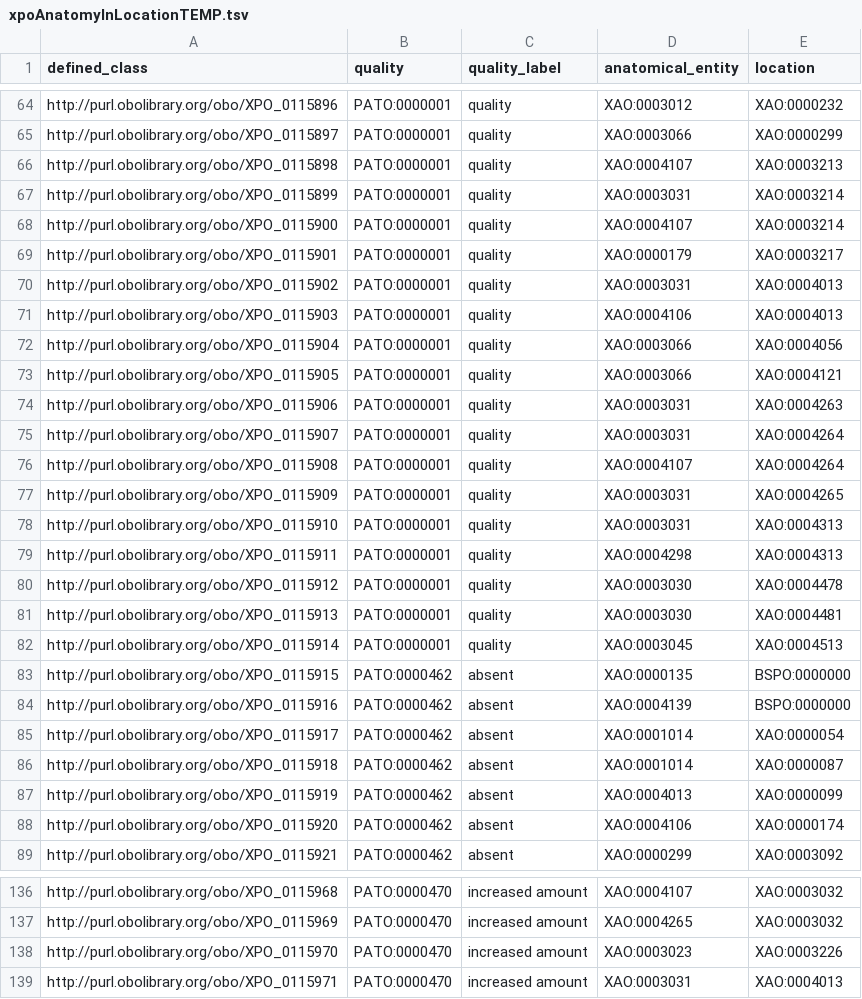
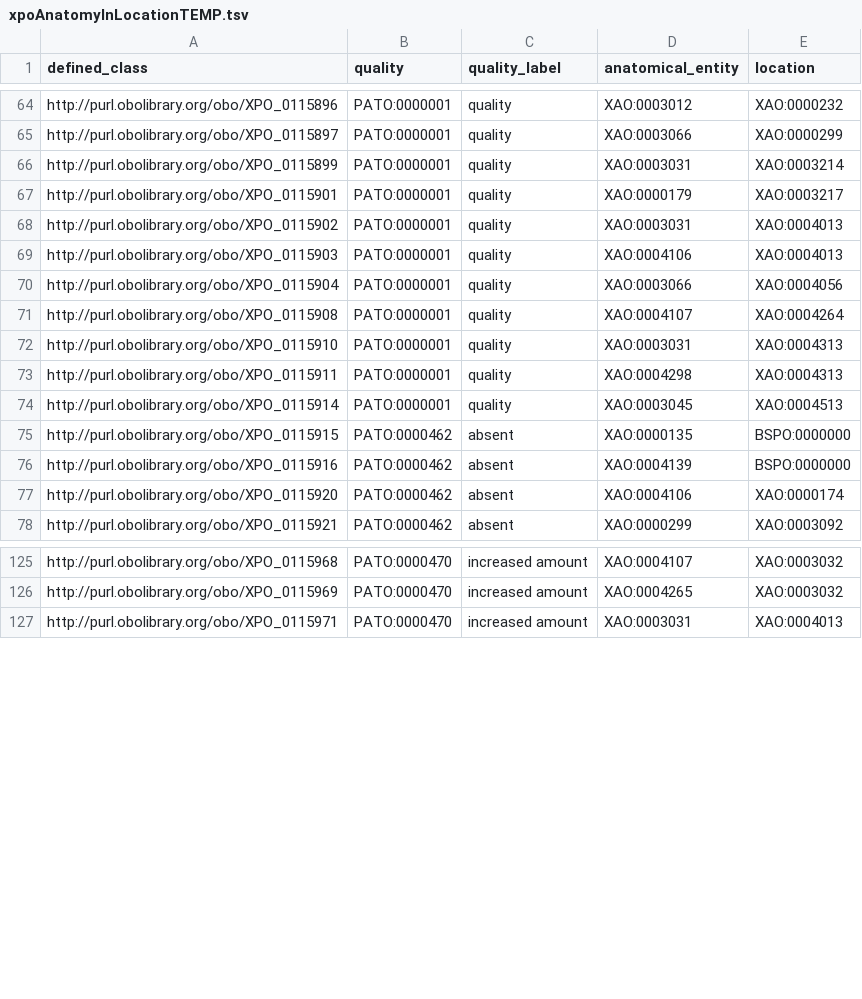
Before and after one commit to obophenotype/xenopus-phenotype-ontology, a TSV file: src/patterns/data/manual/xpoAnatomyInLocationTEMP.tsv, drawn as a sheet; only a part is shown, gaps mark what is left out; removed rows and columns are numbered as before the commit, all else as after; the diff covers the shown part only; the diff names each change by its address in the sheet, - before the commit and + after, or states it on an @@ line.

Commit message:
Remove duplicates from temp TSVs.

```diff
--- a/src/patterns/data/manual/xpoAnatomyInLocationTEMP.tsv
+++ b/src/patterns/data/manual/xpoAnatomyInLocationTEMP.tsv
-row 66: http://purl.obolibrary.org/obo/XPO_0115898 | PATO:0000001 | quality | XAO:0004107 | XAO:0003213
-row 68: http://purl.obolibrary.org/obo/XPO_0115900 | PATO:0000001 | quality | XAO:0004107 | XAO:0003214
-row 73: http://purl.obolibrary.org/obo/XPO_0115905 | PATO:0000001 | quality | XAO:0003066 | XAO:0004121
-row 74: http://purl.obolibrary.org/obo/XPO_0115906 | PATO:0000001 | quality | XAO:0003031 | XAO:0004263
-row 75: http://purl.obolibrary.org/obo/XPO_0115907 | PATO:0000001 | quality | XAO:0003031 | XAO:0004264
-row 77: http://purl.obolibrary.org/obo/XPO_0115909 | PATO:0000001 | quality | XAO:0003031 | XAO:0004265
-row 80: http://purl.obolibrary.org/obo/XPO_0115912 | PATO:0000001 | quality | XAO:0003030 | XAO:0004478
-row 81: http://purl.obolibrary.org/obo/XPO_0115913 | PATO:0000001 | quality | XAO:0003030 | XAO:0004481
-row 85: http://purl.obolibrary.org/obo/XPO_0115917 | PATO:0000462 | absent | XAO:0001014 | XAO:0000054
-row 86: http://purl.obolibrary.org/obo/XPO_0115918 | PATO:0000462 | absent | XAO:0001014 | XAO:0000087
-row 87: http://purl.obolibrary.org/obo/XPO_0115919 | PATO:0000462 | absent | XAO:0004013 | XAO:0000099
-row 138: http://purl.obolibrary.org/obo/XPO_0115970 | PATO:0000470 | increased amount | XAO:0003023 | XAO:0003226
```
Also changed, not shown: 8 added rows and 11 removed rows elsewhere in this file, 1 other file.
